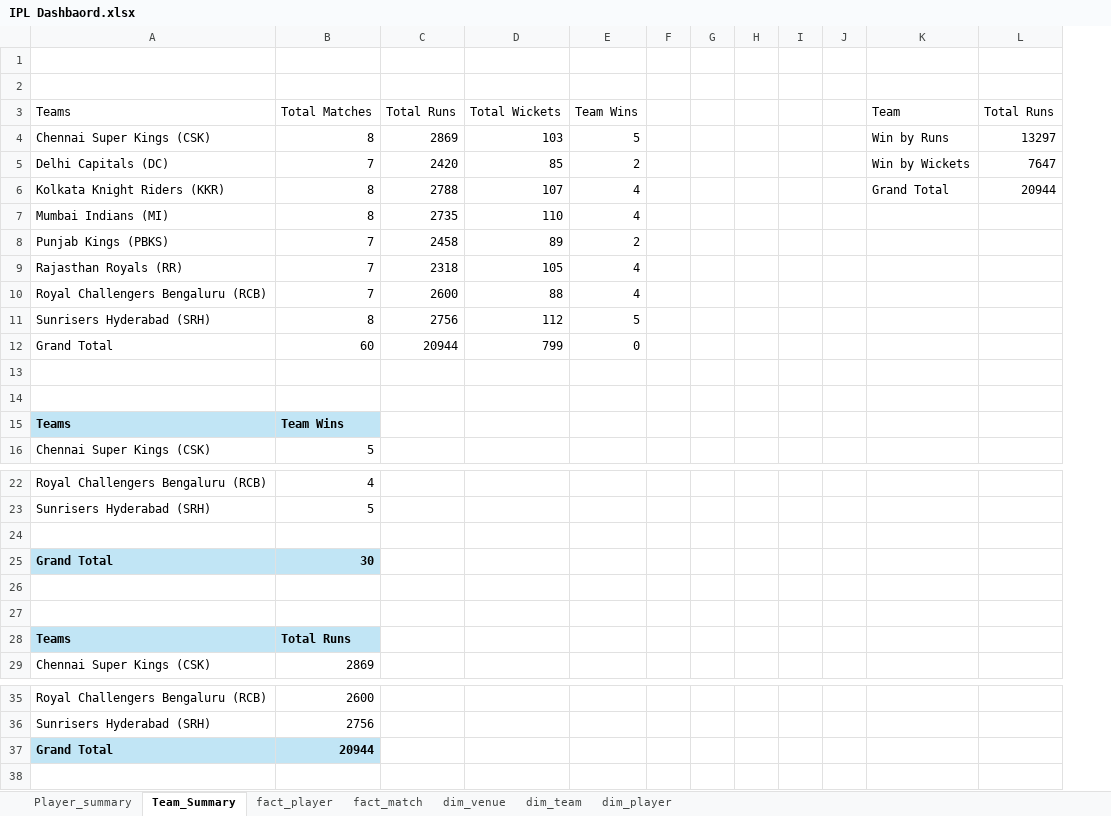
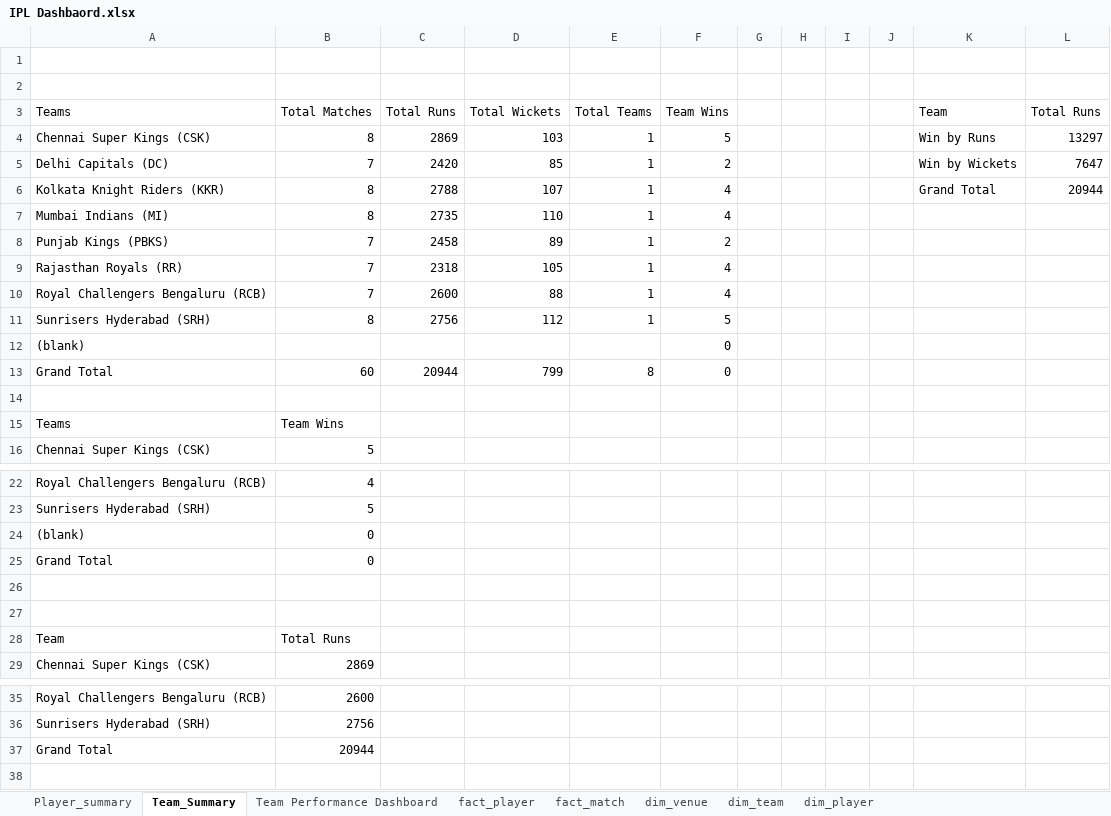
Before and after one commit to DhruvPanchal0312/IPL-Dashboard-2025, an Excel workbook: IPL Dashbaord.xlsx, sheet Team_Summary, drawn as a sheet; only a part is shown, gaps mark what is left out; values as stored, in another font and other column widths than the file's, no borders; charts and pictures not drawn; removed rows and columns are numbered as before the commit, all else as after; the diff covers the shown part only; the diff names each change by its address in the sheet, - before the commit and + after, or states it on an @@ line.

```diff
--- a/IPL Dashbaord.xlsx (sheet Team_Summary)
+++ b/IPL Dashbaord.xlsx (sheet Team_Summary)
+sheet tab: Team Performance Dashboard
+column E (Total Teams), rows 4-11: all 1; row 13: 8
-column F, empty
+row 12: (blank) |  |  |  |  | 0
-row 13: (empty)
@@ A15:B15 fill: #C1E5F5 → none, bold: on → off @@
-row 24: (empty)
+row 24: (blank) | 0
@@ A25:B25 fill: #C1E5F5 → none, bold: on → off @@
-B25 (Total Matches): 30
+B25 (Total Matches): 0
-A28 (Teams): Teams
+A28 (Teams): Team
@@ A28:B28 fill: #C1E5F5 → none, bold: on → off @@
@@ A37:B37 fill: #C1E5F5 → none, bold: on → off @@
```
Also changed, not shown: 1 added row elsewhere in this sheet, sheet Player_summary, charts or pictures, 1 other file.
